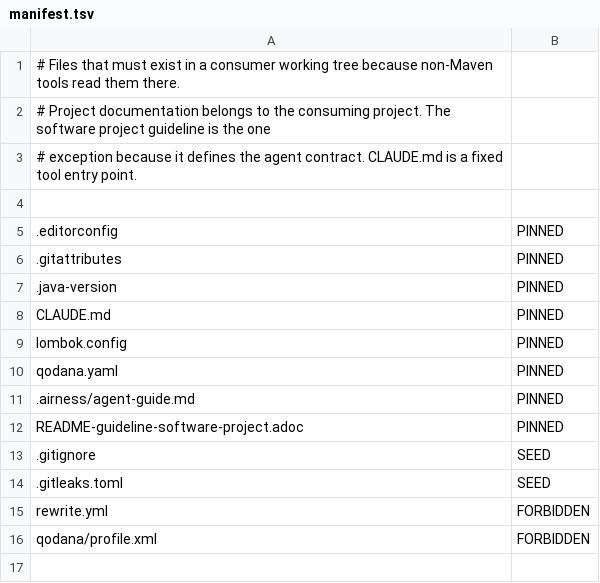
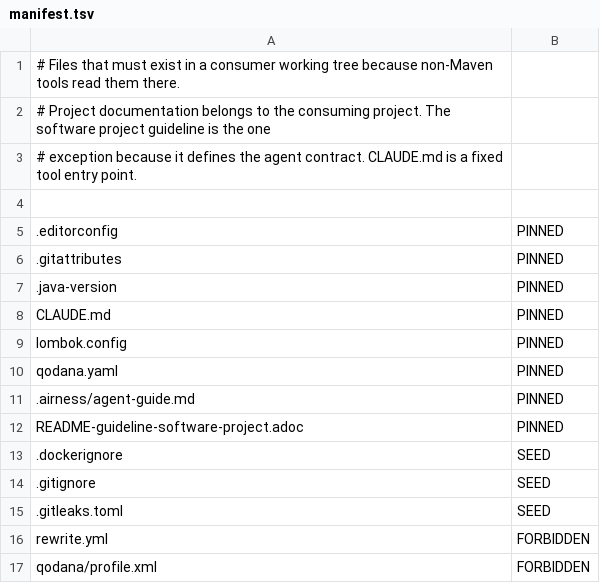
Before and after one commit to ciechanowiec/airness, a TSV file: airness-assets/src/main/resources/airness/manifest.tsv, drawn as a sheet; the diff names each change by its address in the sheet, - before the commit and + after, or states it on an @@ line.

Commit message:
feat(assets): require a consumer Docker ignore seed
Docker build contexts need a project-owned ignore policy without forcing one set of COPY inputs on every consumer. Seed the file, require its path to remain present, and verify both restoration and customization.

```diff
--- a/airness-assets/src/main/resources/airness/manifest.tsv
+++ b/airness-assets/src/main/resources/airness/manifest.tsv
+row 13: .dockerignore | SEED
```
Also changed, not shown: 9 other files.
